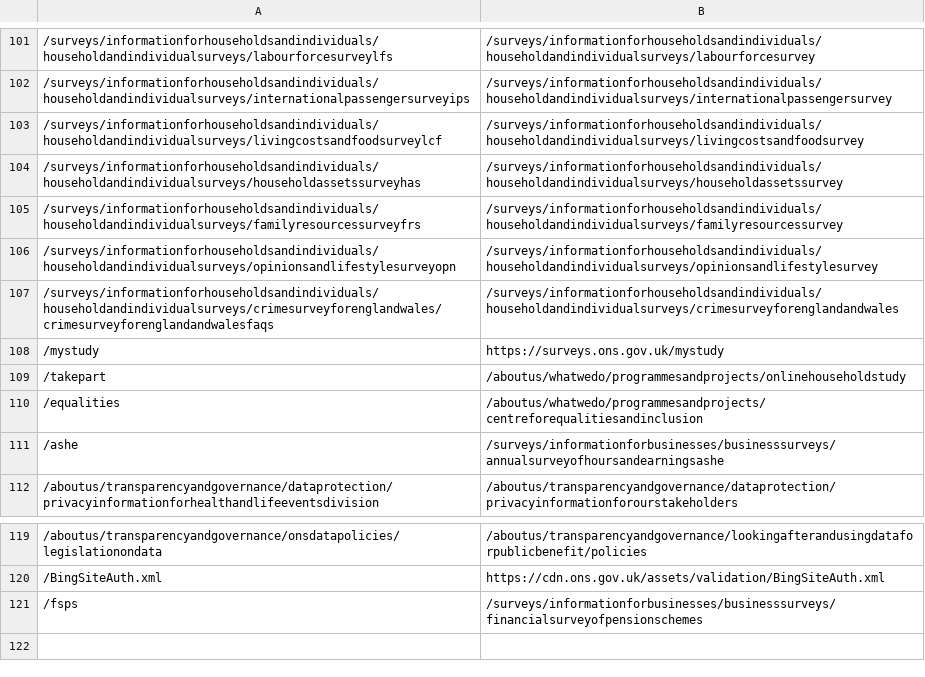
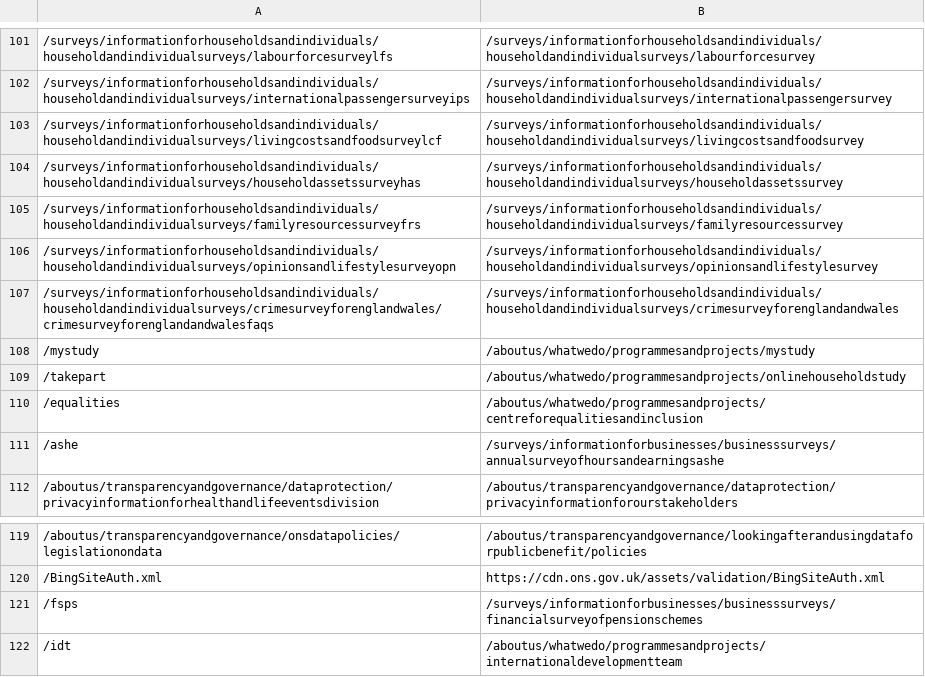
Before and after one commit to ONSdigital/dp-frontend-router, a CSV file: assets/redirects/redirects.csv, drawn as a sheet; only a part is shown, gaps mark what is left out.

Commit message:
new redirect and update to existing one.

```diff
--- a/assets/redirects/redirects.csv
+++ b/assets/redirects/redirects.csv
@@ -107,3 +107,3 @@
 /surveys/informationforhouseholdsandindividuals/householdandindividualsurveys/crimesurveyforenglandwales/crimesurveyforenglandandwalesfaqs,/surveys/informationforhouseholdsandindividuals/householdandindividualsurveys/crimesurveyforenglandandwales
-/mystudy,https://surveys.ons.gov.uk/mystudy
+/mystudy,/aboutus/whatwedo/programmesandprojects/mystudy
 /takepart,/aboutus/whatwedo/programmesandprojects/onlinehouseholdstudy
@@ -121 +121,2 @@
 /fsps,/surveys/informationforbusinesses/businesssurveys/financialsurveyofpensionschemes
+/idt,/aboutus/whatwedo/programmesandprojects/internationaldevelopmentteam
```
